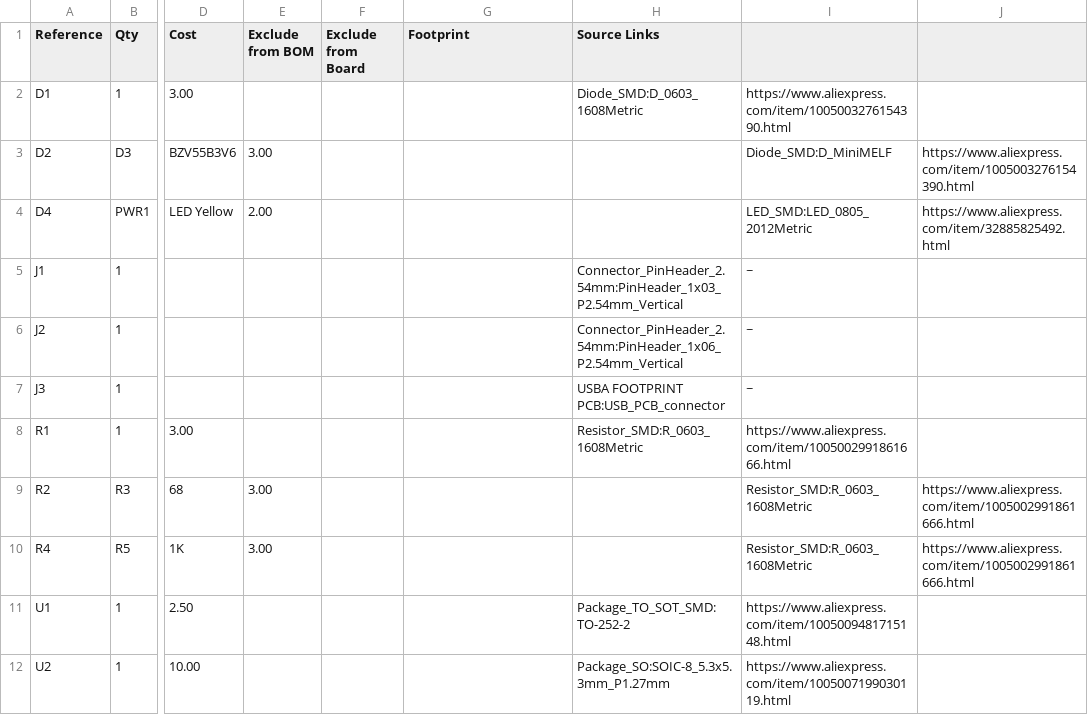
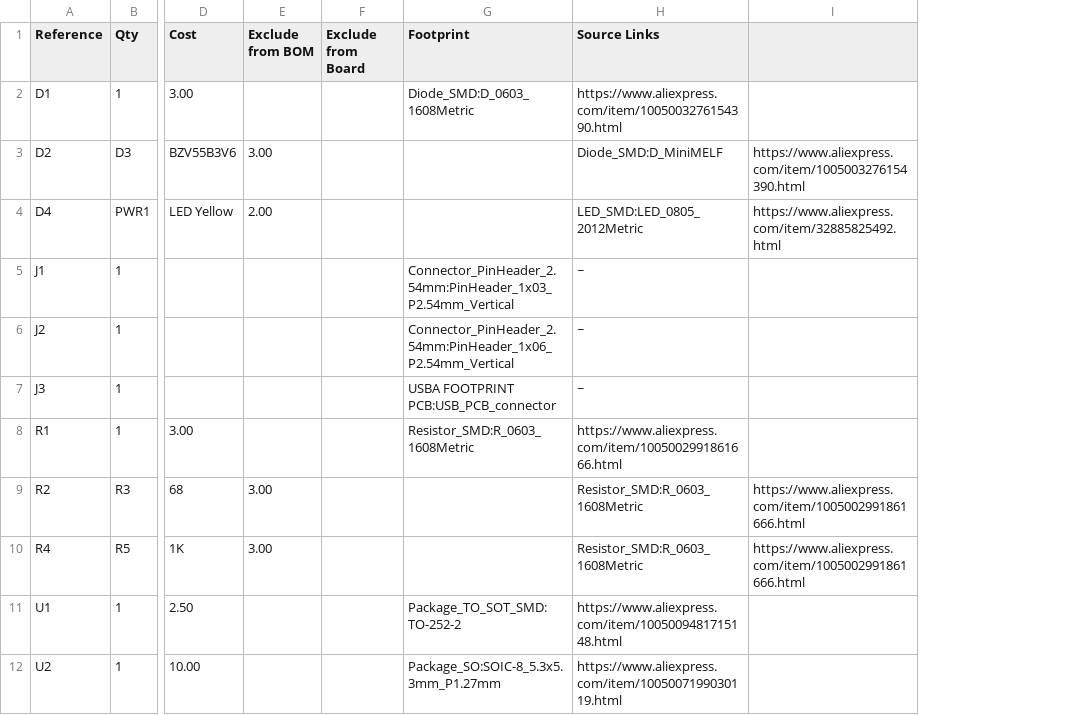
Before and after one commit to uzzambutt/Attiny-85-Custom-rubber-ducky-, a CSV file: BOM.csv, drawn as a sheet; only a part is shown, gaps mark what is left out; removed rows and columns are numbered as before the commit, all else as after; the diff names each change by its address in the sheet, - before the commit and + after, or states it on an @@ line.

Commit message:
Update BOM.csv

```diff
--- a/BOM.csv
+++ b/BOM.csv
-column H (Source Links), rows 2-12: Diode_SMD:D_0603_1608Metric |  |  | Connector_PinHeader_2.54mm:PinHeader_1x03_P2.54mm_Vertical | Connector_PinHeader_2.54mm:PinHeader_1x06_P2.54mm_Vertical | USBA FOOTPRINT PCB:USB_PCB_connector | Resistor_SMD:R_0603_1608Metric |  |  | Package_TO_SOT_SMD:TO-252-2 | Package_SO:SOIC-8_5.3x5.3mm_P1.27mm
-H1: (empty)
+H1: Source Links
-G2 (Footprint): (empty)
+G2 (Footprint): Diode_SMD:D_0603_1608Metric
-G5 (Footprint): (empty)
+G5 (Footprint): Connector_PinHeader_2.54mm:PinHeader_1x03_P2.54mm_Vertical
-G6 (Footprint): (empty)
+G6 (Footprint): Connector_PinHeader_2.54mm:PinHeader_1x06_P2.54mm_Vertical
-G7 (Footprint): (empty)
+G7 (Footprint): USBA FOOTPRINT PCB:USB_PCB_connector
-G8 (Footprint): (empty)
+G8 (Footprint): Resistor_SMD:R_0603_1608Metric
-G11 (Footprint): (empty)
+G11 (Footprint): Package_TO_SOT_SMD:TO-252-2
-G12 (Footprint): (empty)
+G12 (Footprint): Package_SO:SOIC-8_5.3x5.3mm_P1.27mm
```
